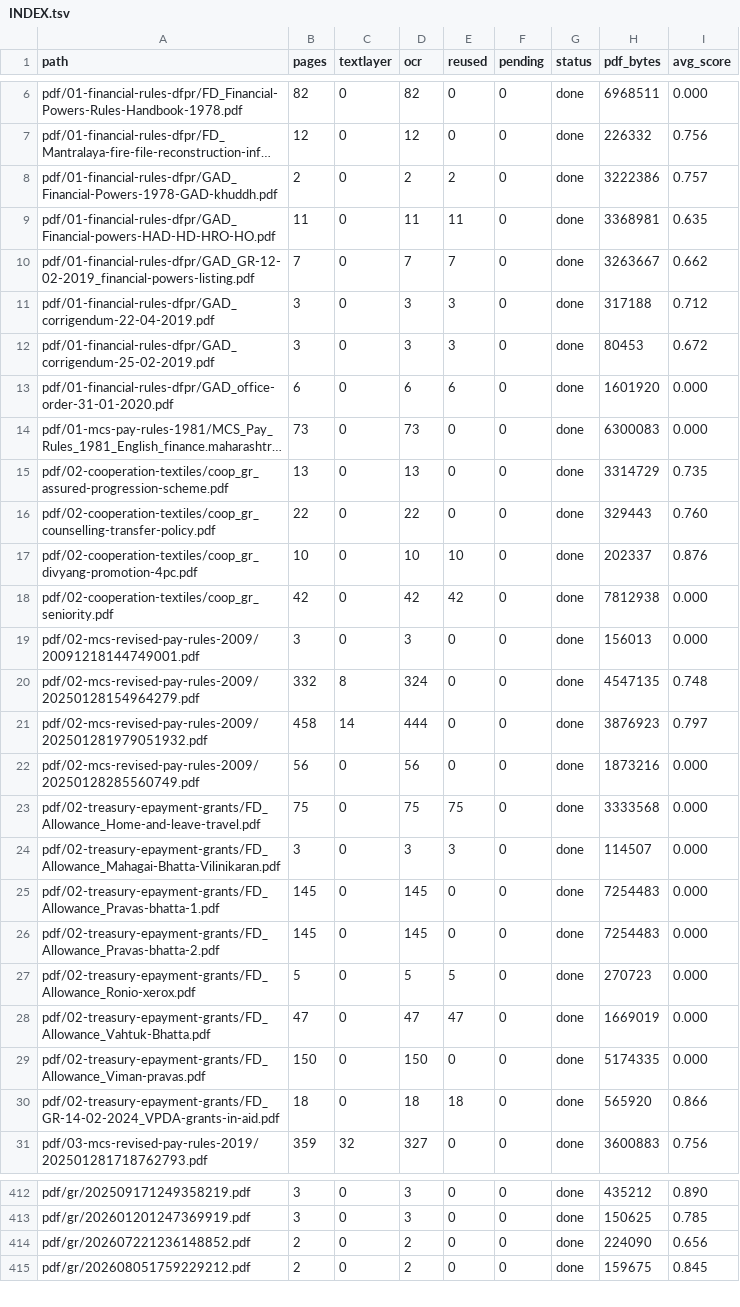
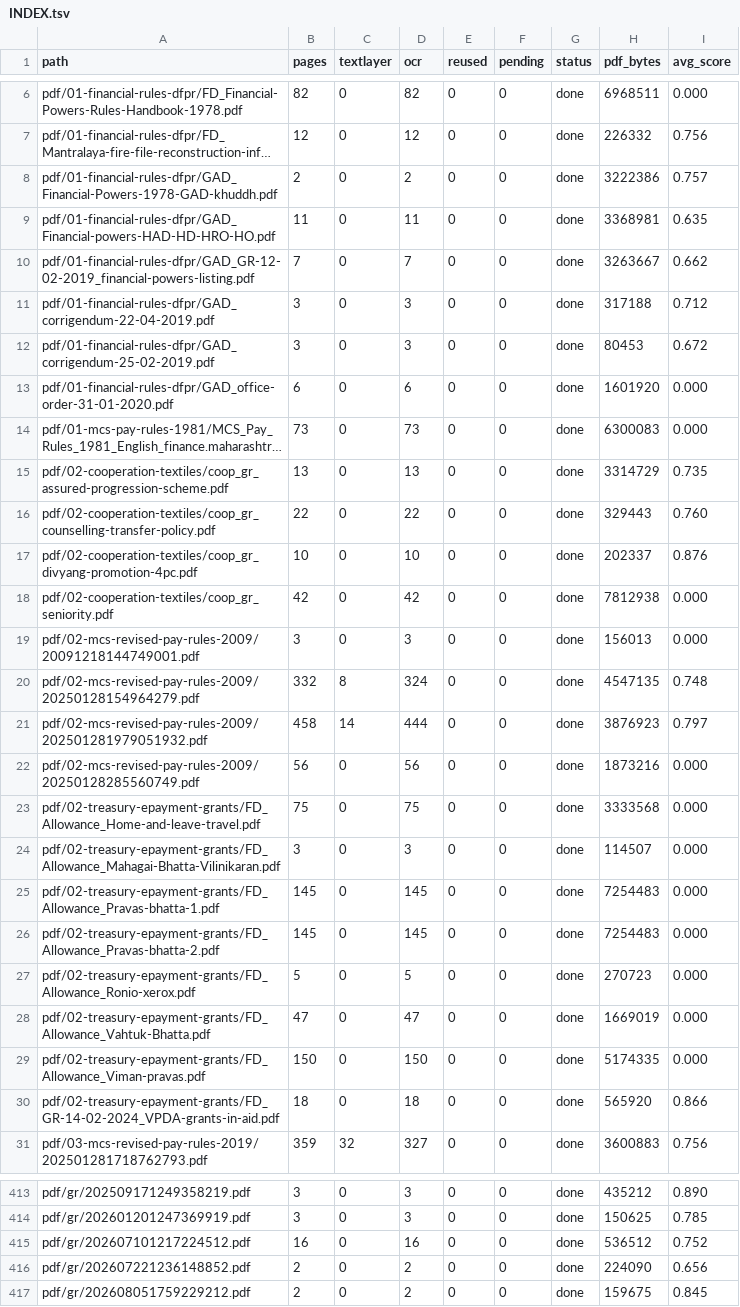
Before and after one commit to abhishekwasu-hue/law-judiciary-service-rules, a TSV file: text/INDEX.tsv, drawn as a sheet; only a part is shown, gaps mark what is left out; long unchanged cells end in …; the diff covers the shown part only; the diff names each change by its address in the sheet, - before the commit and + after, or states it on an @@ line.

```diff
--- a/text/INDEX.tsv
+++ b/text/INDEX.tsv
-E8 (reused): 2
+E8 (reused): 0
-E9 (reused): 11
+E9 (reused): 0
-E10 (reused): 7
+E10 (reused): 0
-E11:E12 (reused): 3
+E11:E12 (reused): 0
-E13 (reused): 6
+E13 (reused): 0
-E17 (reused): 10
+E17 (reused): 0
-E18 (reused): 42
+E18 (reused): 0
-E23 (reused): 75
+E23 (reused): 0
-E24 (reused): 3
+E24 (reused): 0
-E27 (reused): 5
+E27 (reused): 0
-E28 (reused): 47
+E28 (reused): 0
-E30 (reused): 18
+E30 (reused): 0
+row 415: pdf/gr/202607101217224512.pdf | 16 | 0 | 16 | 0 | 0 | done | 536512 | 0.752
```
Also changed, not shown: 3 added rows and 31 edited cells elsewhere in this file, pdf/gr/INDEX.tsv, 8 other files.
